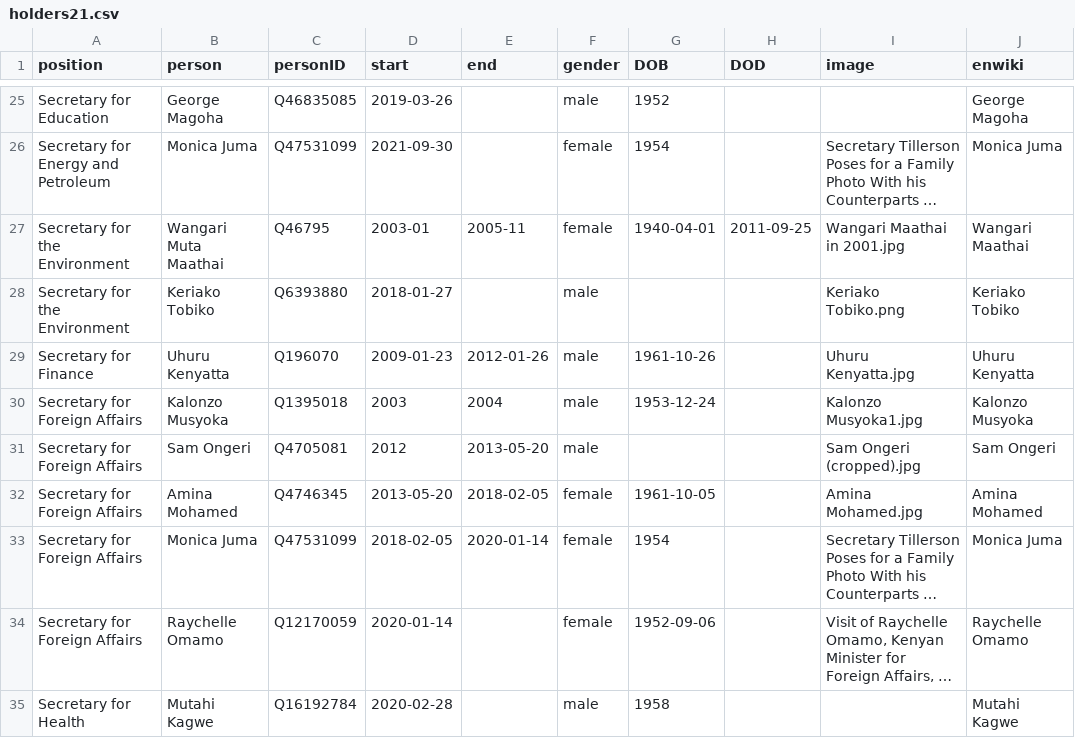
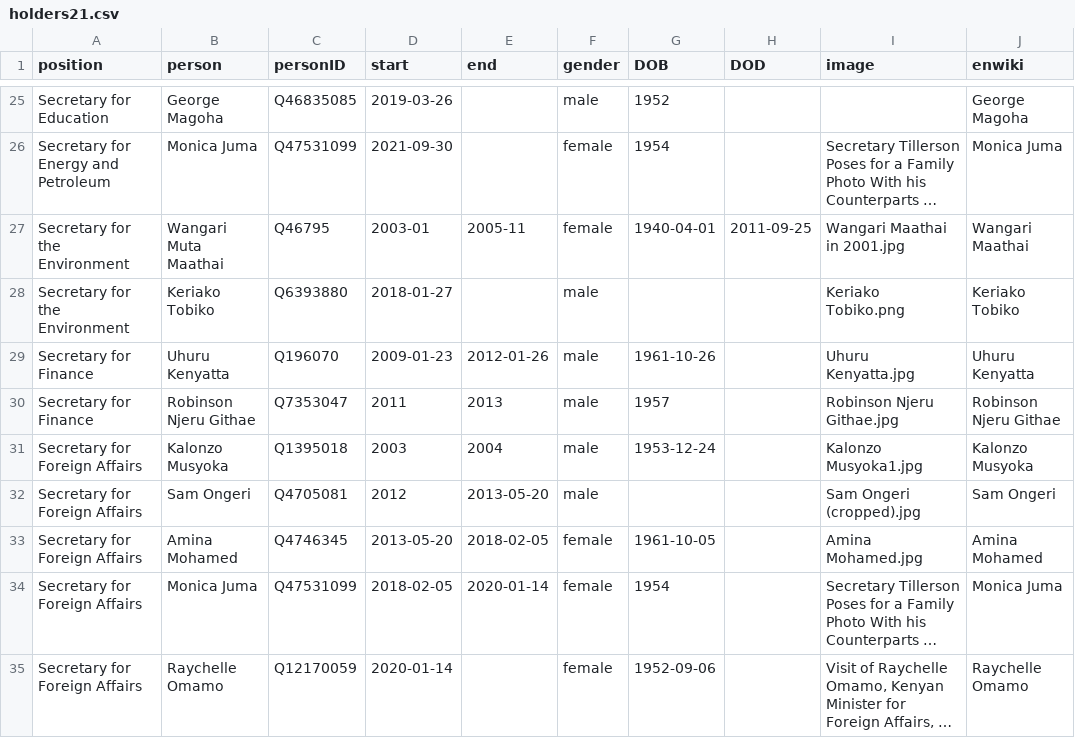
Before and after one commit to every-politician-scrapers/kenya, a CSV file: html/holders21.csv, drawn as a sheet; only a part is shown, gaps mark what is left out; the shorter side is filled out with more unchanged rows; long unchanged cells end in …; the diff names each change by its address in the sheet, - before the commit and + after, or states it on an @@ line.

```diff
--- a/html/holders21.csv
+++ b/html/holders21.csv
+row 30: Secretary for Finance | Robinson Njeru Githae | Q7353047 | 2011 | 2013 | male | 1957 |  | Robinson Njeru Githae.jpg | Robinson Njeru Githae
```
Also changed, not shown: 1 other file.
